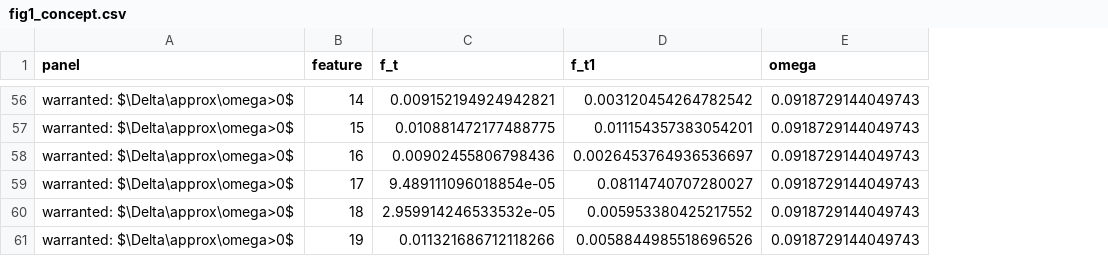
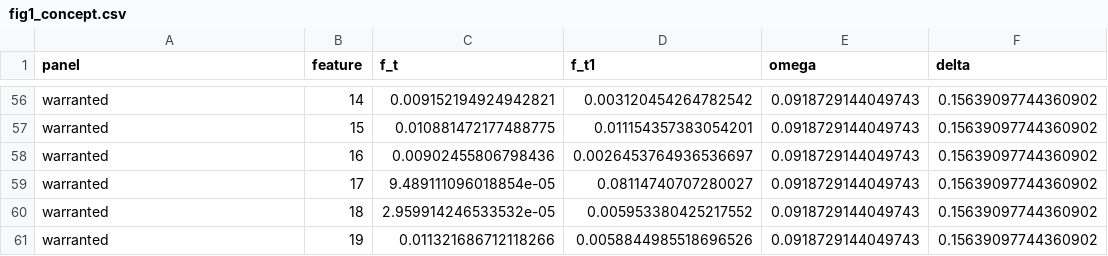
Before and after one commit to yoadjei/uec-research, a CSV file: figures/fig1_concept.csv, drawn as a sheet; only a part is shown, gaps mark what is left out; the diff covers the shown part only; the diff names each change by its address in the sheet, - before the commit and + after, or states it on an @@ line.

```diff
--- a/figures/fig1_concept.csv
+++ b/figures/fig1_concept.csv
+column F (delta), rows 56-61: all 0.15639097744360902
-A56:A61 (panel): warranted: $\Delta\approx\omega>0$
+A56:A61 (panel): warranted
```
Also changed, not shown: 54 edited cells elsewhere in this file, 15 other files.
